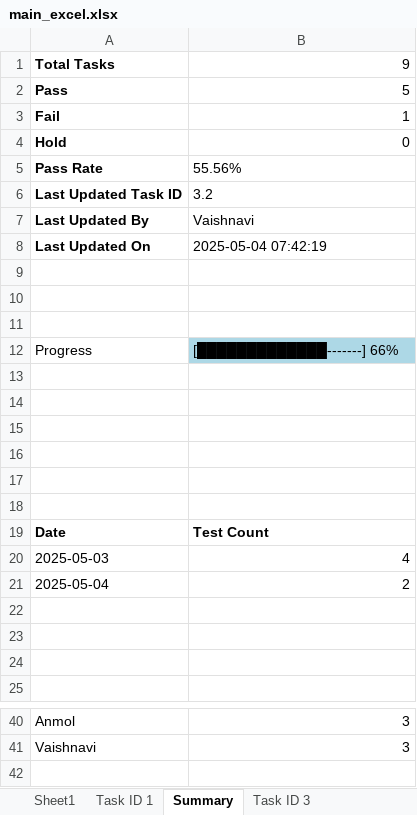
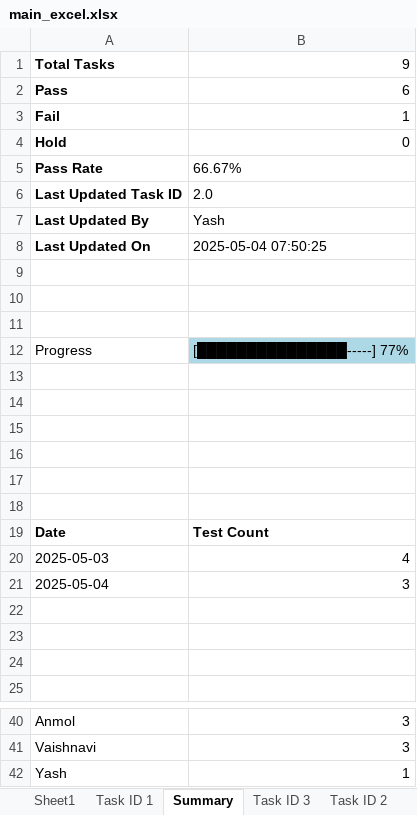
Before and after one commit to AIAppTesting/MyApp, an Excel workbook: main_excel.xlsx, sheet Summary, drawn as a sheet; only a part is shown, gaps mark what is left out; values as stored, in another font and other column widths than the file's, no borders; charts and pictures not drawn; the diff names each change by its address in the sheet, - before the commit and + after, or states it on an @@ line.

Commit message:
Update by Yash on Task 2.0

```diff
--- a/main_excel.xlsx (sheet Summary)
+++ b/main_excel.xlsx (sheet Summary)
+sheet tab: Task ID 2
-B2: 5
+B2: 6
-B5: 55.56%
+B5: 66.67%
-B6: 3.2
+B6: 2.0
-B7: Vaishnavi
+B7: Yash
-B8: 2025-05-04 07:42:19
+B8: 2025-05-04 07:50:25
-B12: [█████████████-------] 66%
+B12: [███████████████-----] 77%
-B21: 2
+B21: 3
+row 42: Yash | 1
```
Also changed, not shown: sheet Sheet1, charts or pictures.
